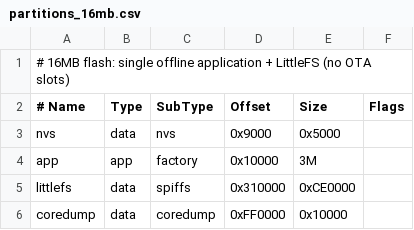
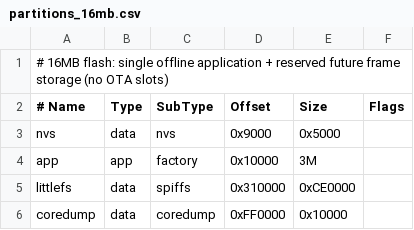
Before and after one commit to seyi103/my_notua, a CSV file: notua_FW/partitions_16mb.csv, drawn as a sheet.

```diff
--- a/notua_FW/partitions_16mb.csv
+++ b/notua_FW/partitions_16mb.csv
@@ -1,2 +1,2 @@
-# 16MB flash: single offline application + LittleFS (no OTA slots)
+# 16MB flash: single offline application + reserved future frame storage (no OTA slots)
 # Name,   Type, SubType,  Offset,   Size,  Flags
```
Also changed, not shown: 7 other files.
